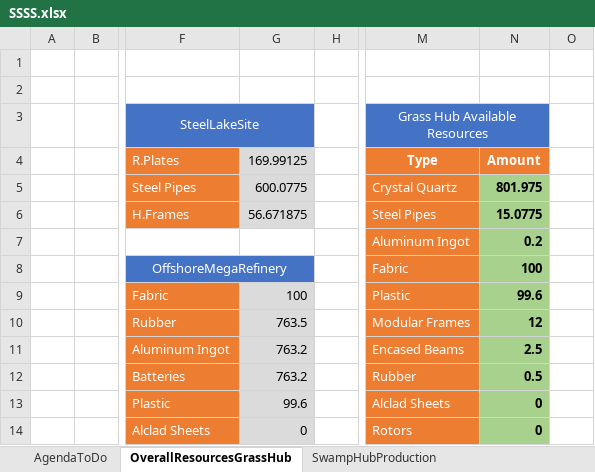
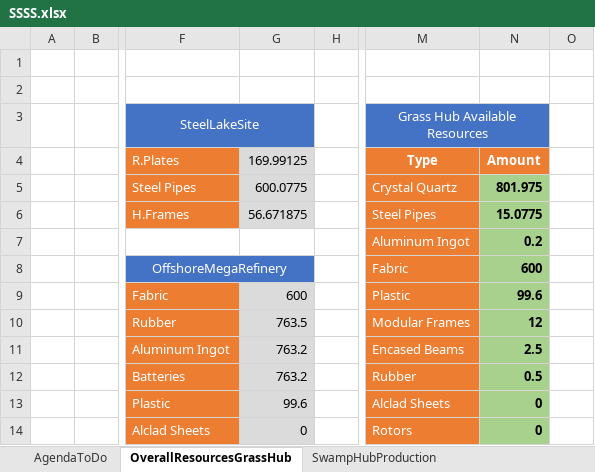
Before and after one commit to FenrirConsulting/CodeBase, an Excel workbook: Documents/SSSS.xlsx, sheet OverallResourcesGrassHub, drawn as a sheet; only a part is shown, gaps mark what is left out; values as stored, in another font and other column widths than the file's, no borders; conditional formats not drawn; the diff names each change by its address in the sheet, - before the commit and + after, or states it on an @@ line.

```diff
--- a/Documents/SSSS.xlsx (sheet OverallResourcesGrassHub)
+++ b/Documents/SSSS.xlsx (sheet OverallResourcesGrassHub)
-N8: 100
+N8: 600
-G9: 100
+G9: 600
```
Also changed, not shown: sheet OffshoreMegaRefinery.
